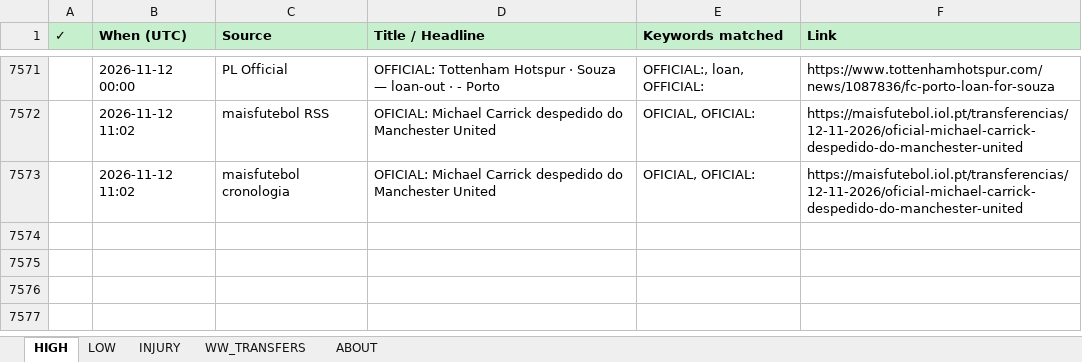
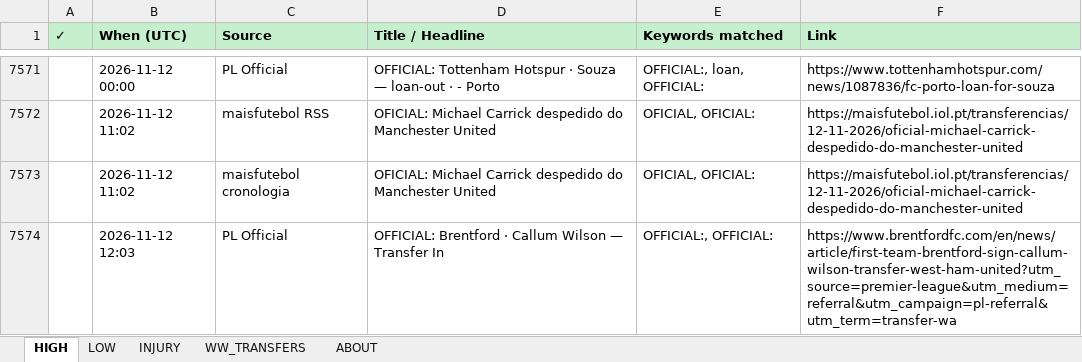
Before and after one commit to rneves2005-dotcom/fpl-dashboard, an Excel workbook: Transfer_Tracker.xlsx, sheet HIGH, drawn as a sheet; only a part is shown, gaps mark what is left out; values as stored, in another font and other column widths than the file's, no borders; the diff names each change by its address in the sheet, - before the commit and + after, or states it on an @@ line.

Commit message:
auto: transfer poll 2026-11-12 12:03 UTC · 1 new

```diff
--- a/Transfer_Tracker.xlsx (sheet HIGH)
+++ b/Transfer_Tracker.xlsx (sheet HIGH)
+row 7574:  | 2026-11-12 12:03 | PL Official | OFFICIAL: Brentford · Callum Wilson — Transfer In | OFFICIAL:, OFFICIAL: | https://www.brentfordfc.com/en/news/article/first-team-brentford-sign-callum-wilson-transfer-west-ham-united?utm_source=premier-league&utm_medium=referral&utm_campaign=pl-referral&utm_term=transfer-wa
```
